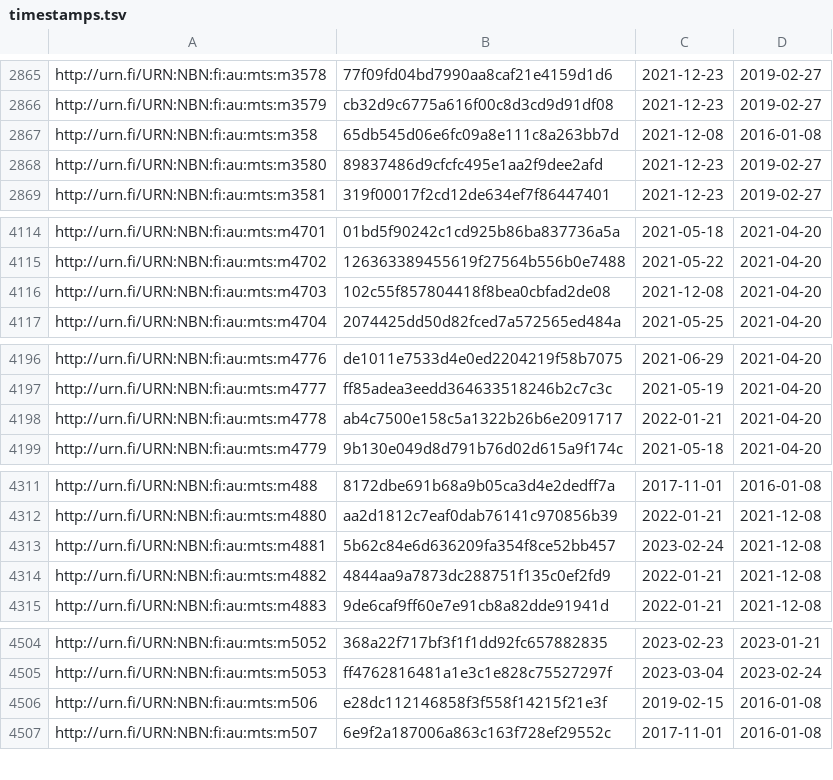
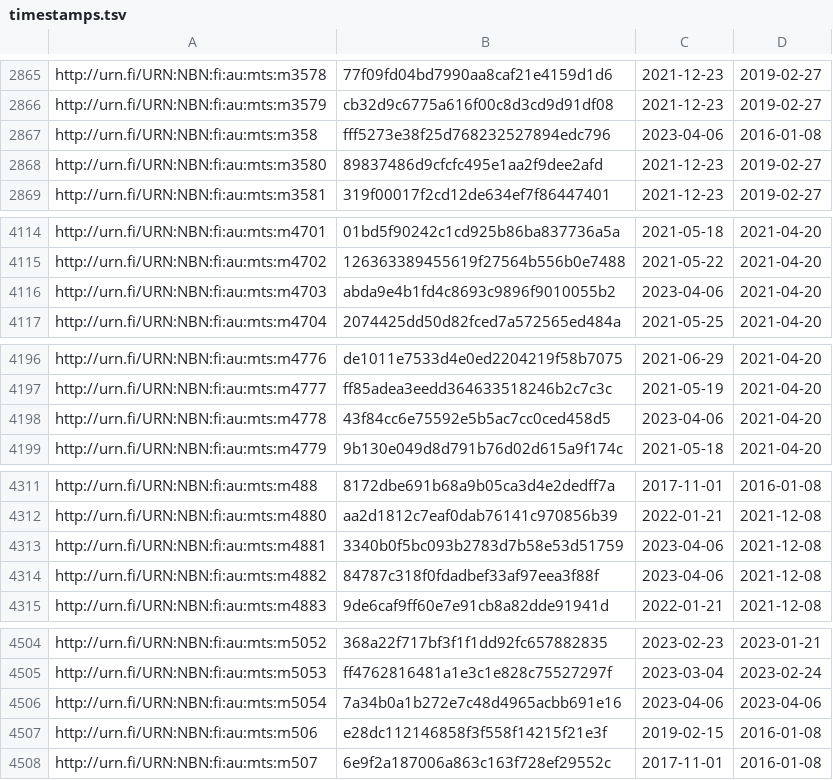
Before and after one commit to NatLibFi/Finto-data, a TSV file: vocabularies/metatietosanasto/timestamps.tsv, drawn as a sheet; only a part is shown, gaps mark what is left out; the diff covers the shown part only.

Commit message:
automaattipäivitys: metatietosanasto-julkaisuversio

```diff
--- a/vocabularies/metatietosanasto/timestamps.tsv
+++ b/vocabularies/metatietosanasto/timestamps.tsv
@@ -2866,3 +2866,3 @@ http://urn.fi/URN:NBN:fi:au:mts:m3578	77f09fd04bd7990aa8caf21e4159d1d6	2021-12-2
 http://urn.fi/URN:NBN:fi:au:mts:m3579	cb32d9c6775a616f00c8d3cd9d91df08	2021-12-23	2019-02-27
-http://urn.fi/URN:NBN:fi:au:mts:m358	65db545d06e6fc09a8e111c8a263bb7d	2021-12-08	2016-01-08
+http://urn.fi/URN:NBN:fi:au:mts:m358	fff5273e38f25d768232527894edc796	2023-04-06	2016-01-08
 http://urn.fi/URN:NBN:fi:au:mts:m3580	89837486d9cfcfc495e1aa2f9dee2afd	2021-12-23	2019-02-27
@@ -4115,3 +4115,3 @@ http://urn.fi/URN:NBN:fi:au:mts:m4701	01bd5f90242c1cd925b86ba837736a5a	2021-05-1
 http://urn.fi/URN:NBN:fi:au:mts:m4702	126363389455619f27564b556b0e7488	2021-05-22	2021-04-20
-http://urn.fi/URN:NBN:fi:au:mts:m4703	102c55f857804418f8bea0cbfad2de08	2021-12-08	2021-04-20
+http://urn.fi/URN:NBN:fi:au:mts:m4703	abda9e4b1fd4c8693c9896f9010055b2	2023-04-06	2021-04-20
 http://urn.fi/URN:NBN:fi:au:mts:m4704	2074425dd50d82fced7a572565ed484a	2021-05-25	2021-04-20
@@ -4197,3 +4197,3 @@ http://urn.fi/URN:NBN:fi:au:mts:m4776	de1011e7533d4e0ed2204219f58b7075	2021-06-2
 http://urn.fi/URN:NBN:fi:au:mts:m4777	ff85adea3eedd364633518246b2c7c3c	2021-05-19	2021-04-20
-http://urn.fi/URN:NBN:fi:au:mts:m4778	ab4c7500e158c5a1322b26b6e2091717	2022-01-21	2021-04-20
+http://urn.fi/URN:NBN:fi:au:mts:m4778	43f84cc6e75592e5b5ac7cc0ced458d5	2023-04-06	2021-04-20
 http://urn.fi/URN:NBN:fi:au:mts:m4779	9b130e049d8d791b76d02d615a9f174c	2021-05-18	2021-04-20
@@ -4312,4 +4312,4 @@ http://urn.fi/URN:NBN:fi:au:mts:m488	8172dbe691b68a9b05ca3d4e2dedff7a	2017-11-01
 http://urn.fi/URN:NBN:fi:au:mts:m4880	aa2d1812c7eaf0dab76141c970856b39	2022-01-21	2021-12-08
-http://urn.fi/URN:NBN:fi:au:mts:m4881	5b62c84e6d636209fa354f8ce52bb457	2023-02-24	2021-12-08
-http://urn.fi/URN:NBN:fi:au:mts:m4882	4844aa9a7873dc288751f135c0ef2fd9	2022-01-21	2021-12-08
+http://urn.fi/URN:NBN:fi:au:mts:m4881	3340b0f5bc093b2783d7b58e53d51759	2023-04-06	2021-12-08
+http://urn.fi/URN:NBN:fi:au:mts:m4882	84787c318f0fdadbef33af97eea3f88f	2023-04-06	2021-12-08
 http://urn.fi/URN:NBN:fi:au:mts:m4883	9de6caf9ff60e7e91cb8a82dde91941d	2022-01-21	2021-12-08
@@ -4505,2 +4505,3 @@ http://urn.fi/URN:NBN:fi:au:mts:m5052	368a22f717bf3f1f1dd92fc657882835	2023-02-2
 http://urn.fi/URN:NBN:fi:au:mts:m5053	ff4762816481a1e3c1e828c75527297f	2023-03-04	2023-02-24
+http://urn.fi/URN:NBN:fi:au:mts:m5054	7a34b0a1b272e7c48d4965acbb691e16	2023-04-06	2023-04-06
 http://urn.fi/URN:NBN:fi:au:mts:m506	e28dc112146858f3f558f14215f21e3f	2019-02-15	2016-01-08
```
Also changed, not shown: 4 edited cells elsewhere in this file, 1 other file.
